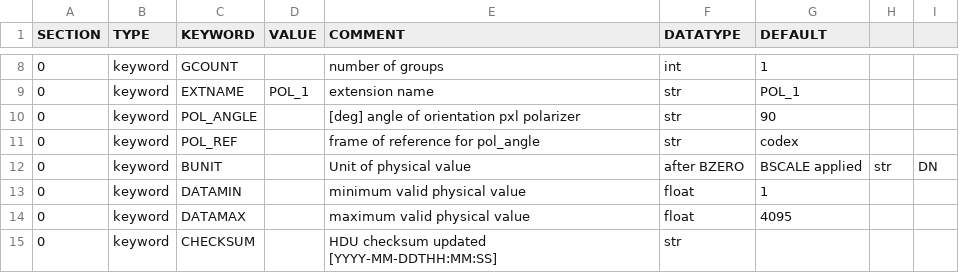
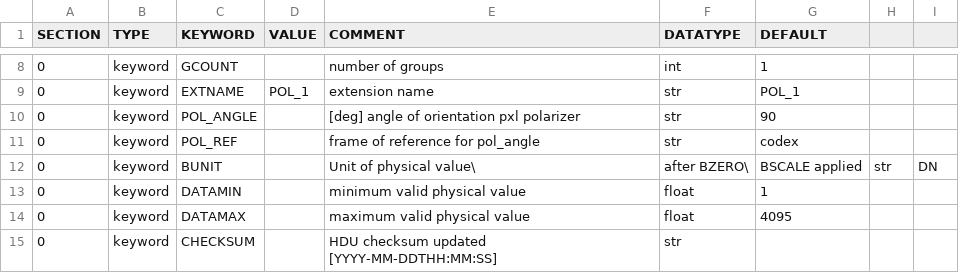
Before and after one commit to iss-codex/data-pipeline, a CSV file: codex_pipeline/data/data/omniheader.csv, drawn as a sheet; only a part is shown, gaps mark what is left out.

Commit message:
Update omniheader.csv

```diff
--- a/codex_pipeline/data/data/omniheader.csv
+++ b/codex_pipeline/data/data/omniheader.csv
@@ -11,3 +11,3 @@ SECTION,TYPE,KEYWORD,VALUE,COMMENT,DATATYPE,DEFAULT
 0,keyword,POL_REF,,frame of reference for pol_angle,str,codex
-0,keyword,BUNIT,,Unit of physical value, after BZERO,BSCALE applied,str,DN
+0,keyword,BUNIT,,Unit of physical value\, after BZERO\,BSCALE applied,str,DN
 0,keyword,DATAMIN,,minimum valid physical value,float,1
```
